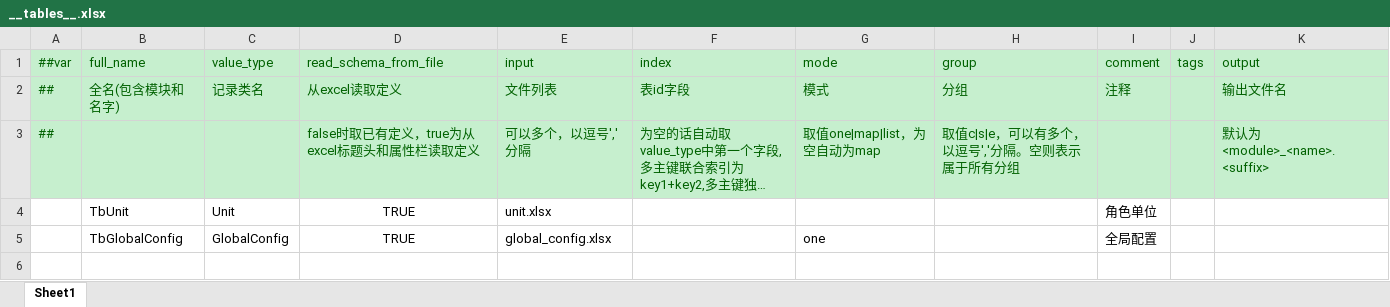
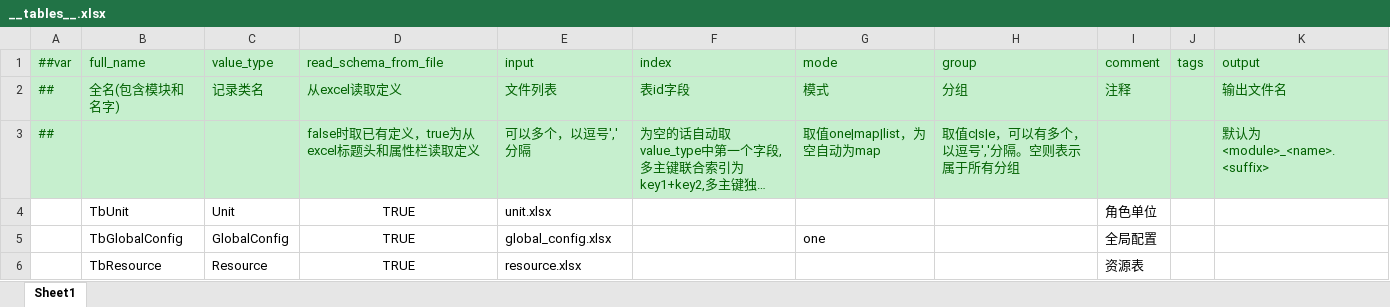
Before and after one commit to Wonderland6627/TEngine, an Excel workbook: Configs/GameConfig/Datas/__tables__.xlsx, sheet Sheet1, drawn as a sheet; long unchanged cells end in …; values as stored, in another font and other column widths than the file's, no borders; the diff names each change by its address in the sheet, - before the commit and + after, or states it on an @@ line.

```diff
--- a/Configs/GameConfig/Datas/__tables__.xlsx (sheet Sheet1)
+++ b/Configs/GameConfig/Datas/__tables__.xlsx (sheet Sheet1)
+row 6:  | TbResource | Resource | TRUE | resource.xlsx |  |  |  | 资源表
```
Also changed, not shown: Configs/GameConfig/Datas/__beans__.xlsx, Configs/GameConfig/Datas/global_config.xlsx, 30 other files.
